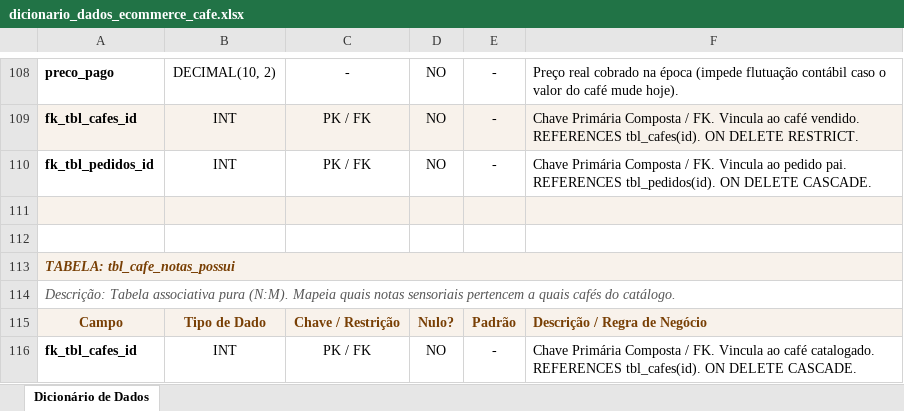
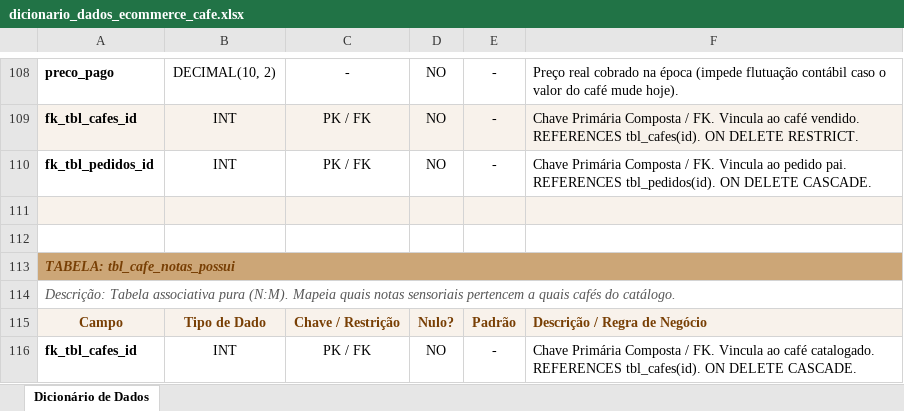
Before and after one commit to raphaelcortesdev/ecommerce_cafe_database_architecture, an Excel workbook: modelagem/dicionario_dados_ecommerce_cafe.xlsx, sheet Dicionário de Dados, drawn as a sheet; only a part is shown, gaps mark what is left out; values as stored, in another font and other column widths than the file's, no borders; charts and pictures not drawn; the diff covers the shown part only; the diff names each change by its address in the sheet, - before the commit and + after, or states it on an @@ line.

Commit message:
Atualização do README; correção da imagem do modelo lógico; atuatualização do dicionário de dados.

```diff
--- a/modelagem/dicionario_dados_ecommerce_cafe.xlsx (sheet Dicionário de Dados)
+++ b/modelagem/dicionario_dados_ecommerce_cafe.xlsx (sheet Dicionário de Dados)
-A113 fill: #F8F2EB
+A113 fill: #CCA677
```
Also changed, not shown: 1 edited cell and cell formats elsewhere in this sheet, 5 other files.
